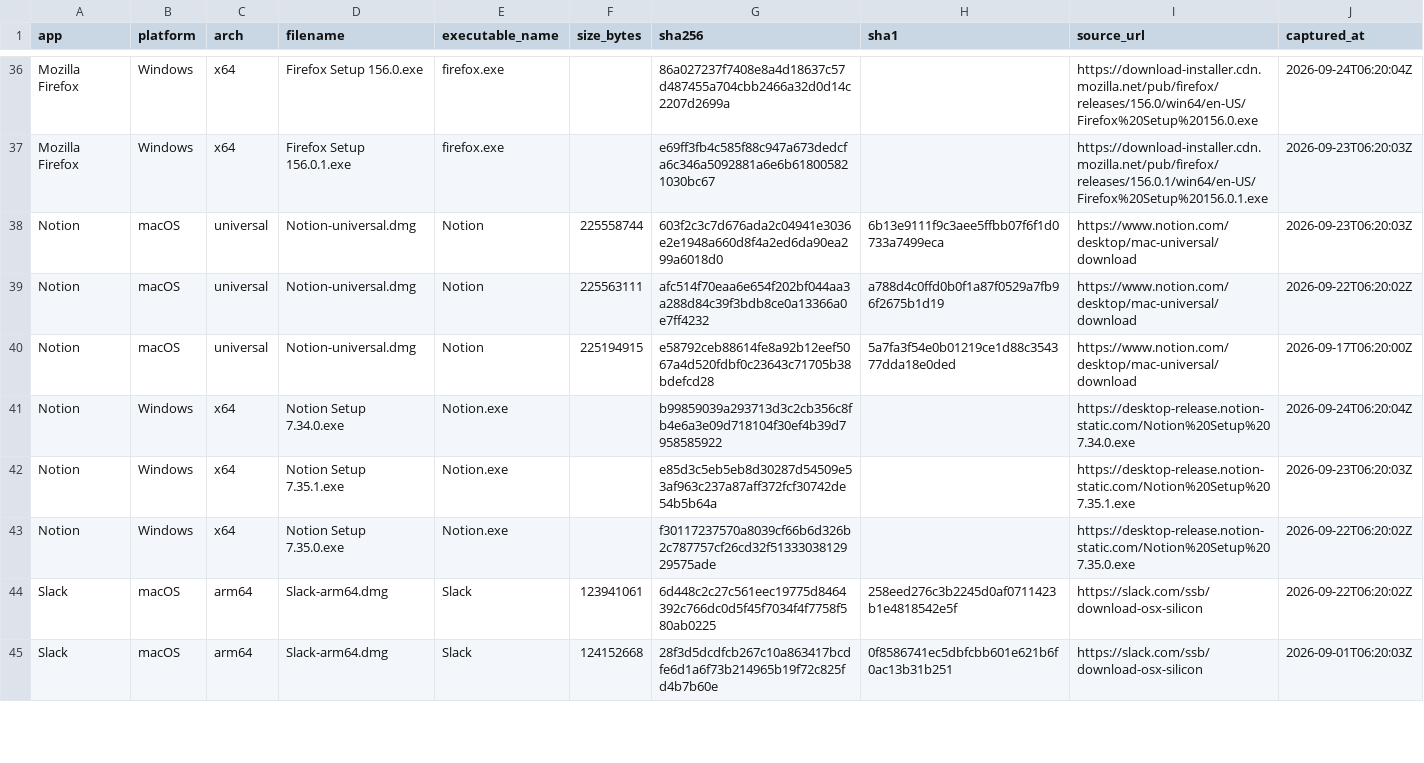
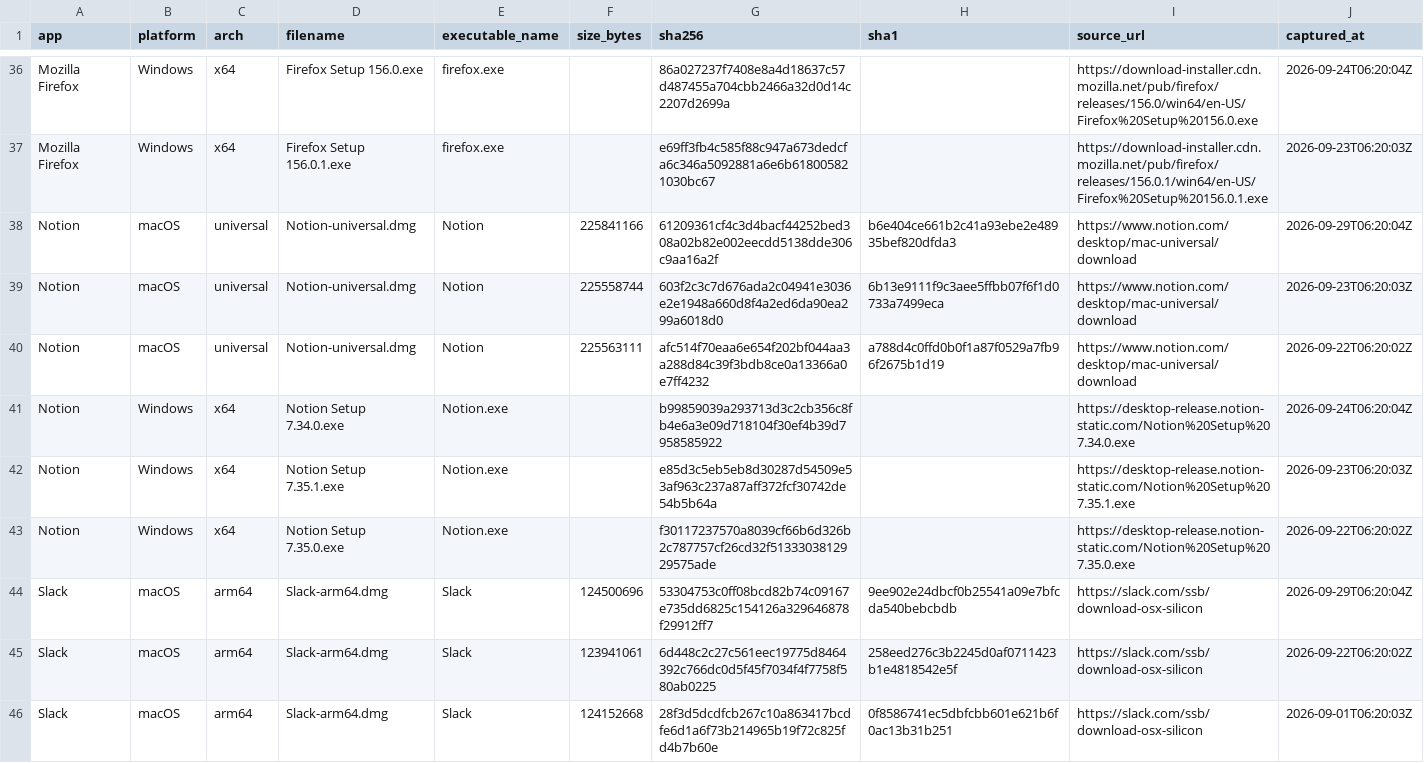
Before and after one commit to Sergio-Albea-Git/Threat-Hunting-KQL-Queries, a CSV file: Allowlist-LegitInstallers/legit-installers.csv, drawn as a sheet; only a part is shown, gaps mark what is left out; removed rows and columns are numbered as before the commit, all else as after; the diff covers the shown part only; the diff names each change by its address in the sheet, - before the commit and + after, or states it on an @@ line.

Commit message:
Update legit-installer allowlist (2026-09-29)

```diff
--- a/Allowlist-LegitInstallers/legit-installers.csv
+++ b/Allowlist-LegitInstallers/legit-installers.csv
+row 38: Notion | macOS | universal | Notion-universal.dmg | Notion | 225841166 | 61209361cf4c3d4bacf44252bed308a02b82e002eecdd5138dde306c9aa16a2f | b6e404ce661b2c41a93ebe2e48935bef820dfda3 | https://www.notion.com/desktop/mac-universal/download | 2026-09-29T06:20:04Z
-row 40: Notion | macOS | universal | Notion-universal.dmg | Notion | 225194915 | e58792ceb88614fe8a92b12eef5067a4d520fdbf0c23643c71705b38bdefcd28 | 5a7fa3f54e0b01219ce1d88c354377dda18e0ded | https://www.notion.com/desktop/mac-universal/download | 2026-09-17T06:20:00Z
+row 44: Slack | macOS | arm64 | Slack-arm64.dmg | Slack | 124500696 | 53304753c0ff08bcd82b74c09167e735dd6825c154126a329646878f29912ff7 | 9ee902e24dbcf0b25541a09e7bfcda540bebcbdb | https://slack.com/ssb/download-osx-silicon | 2026-09-29T06:20:04Z
```
Also changed, not shown: 2 added rows and 3 removed rows elsewhere in this file.
